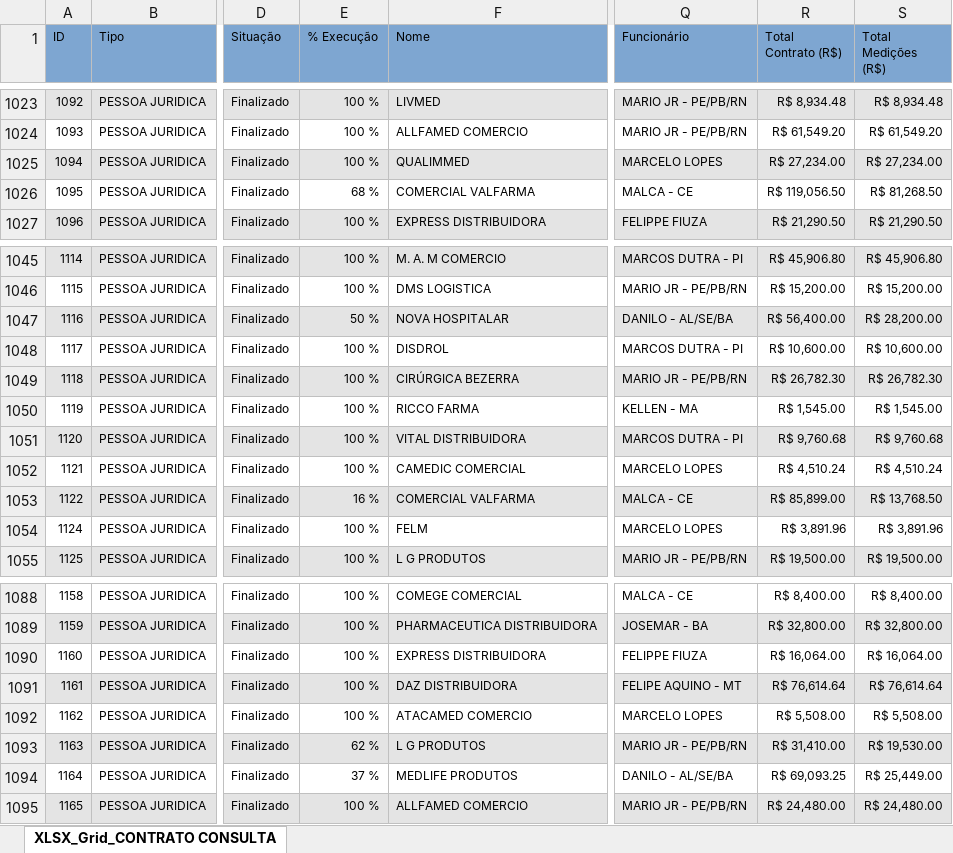
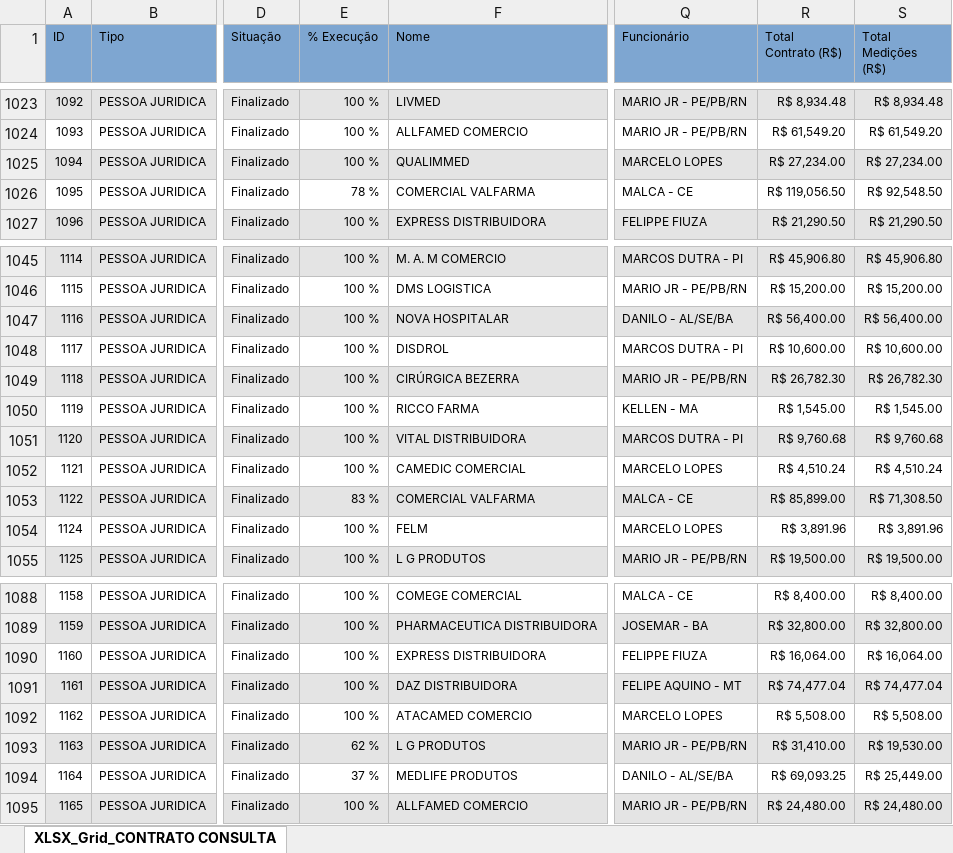
Before and after one commit to fabiosilvavendas-byte/CRM_Medtextil2.0, an Excel workbook: dados/XLSX_Grid_CONTRATO CONSULTA.xlsx, sheet XLSX_Grid_CONTRATO CONSULTA, drawn as a sheet; only a part is shown, gaps mark what is left out; values as stored, in another font and other column widths than the file's, no borders; the diff covers the shown part only; the diff names each change by its address in the sheet, - before the commit and + after, or states it on an @@ line.

```diff
--- a/dados/XLSX_Grid_CONTRATO CONSULTA.xlsx (sheet XLSX_Grid_CONTRATO CONSULTA)
+++ b/dados/XLSX_Grid_CONTRATO CONSULTA.xlsx (sheet XLSX_Grid_CONTRATO CONSULTA)
-E1026 (% Execução): 68 %
+E1026 (% Execução): 78 %
-S1026 (Total Medições (R$)): R$ 81,268.50
+S1026 (Total Medições (R$)): R$ 92,548.50
-E1047 (% Execução): 50 %
+E1047 (% Execução): 100 %
-S1047 (Total Medições (R$)): R$ 28,200.00
+S1047 (Total Medições (R$)): R$ 56,400.00
-E1053 (% Execução): 16 %
+E1053 (% Execução): 83 %
-S1053 (Total Medições (R$)): R$ 13,768.50
+S1053 (Total Medições (R$)): R$ 71,308.50
-R1091 (Total Contrato (R$)): R$ 76,614.64
+R1091 (Total Contrato (R$)): R$ 74,477.04
-S1091 (Total Medições (R$)): R$ 76,614.64
+S1091 (Total Medições (R$)): R$ 74,477.04
```
Also changed, not shown: 7 added rows, 1 removed row and 19 edited cells elsewhere in this sheet, dados/CONSULTA_VENDEDORES.xlsx.
